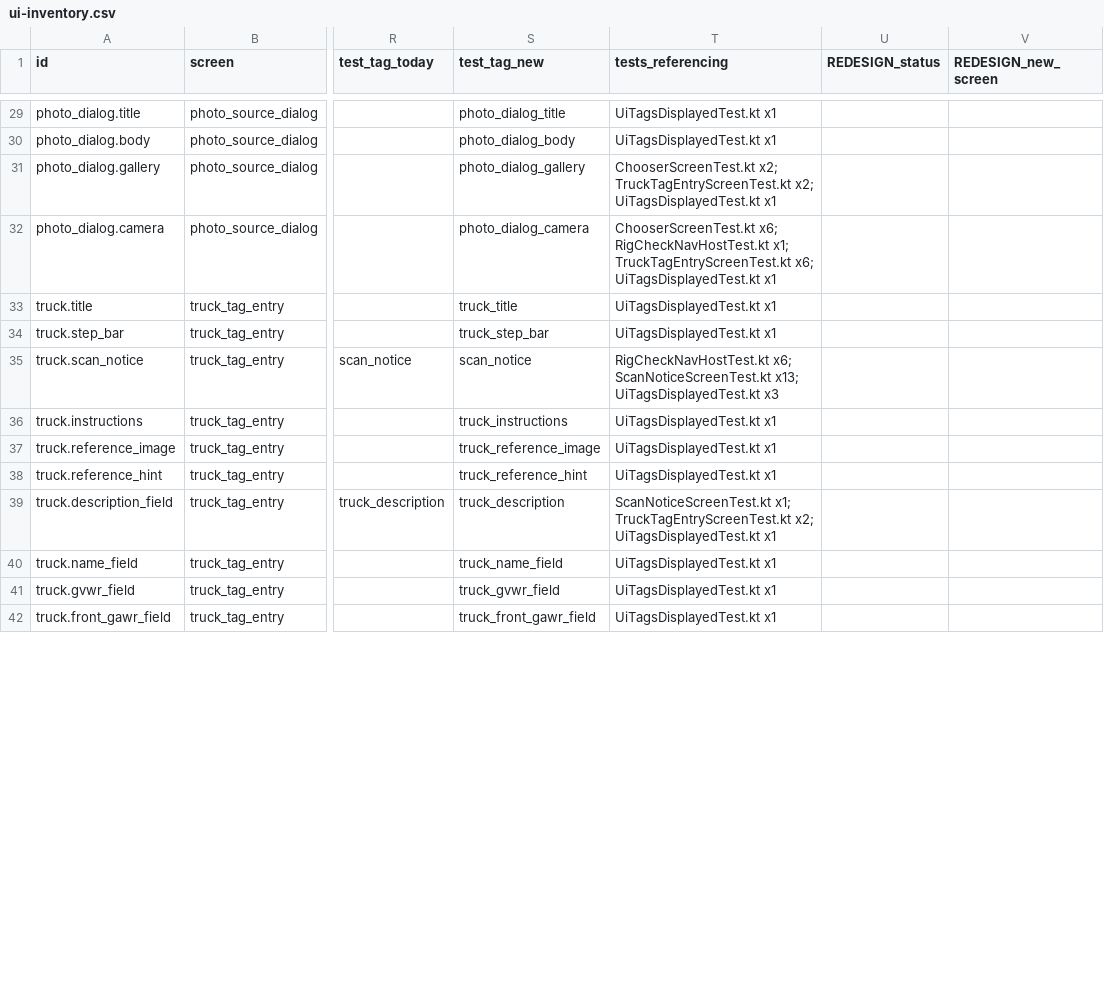
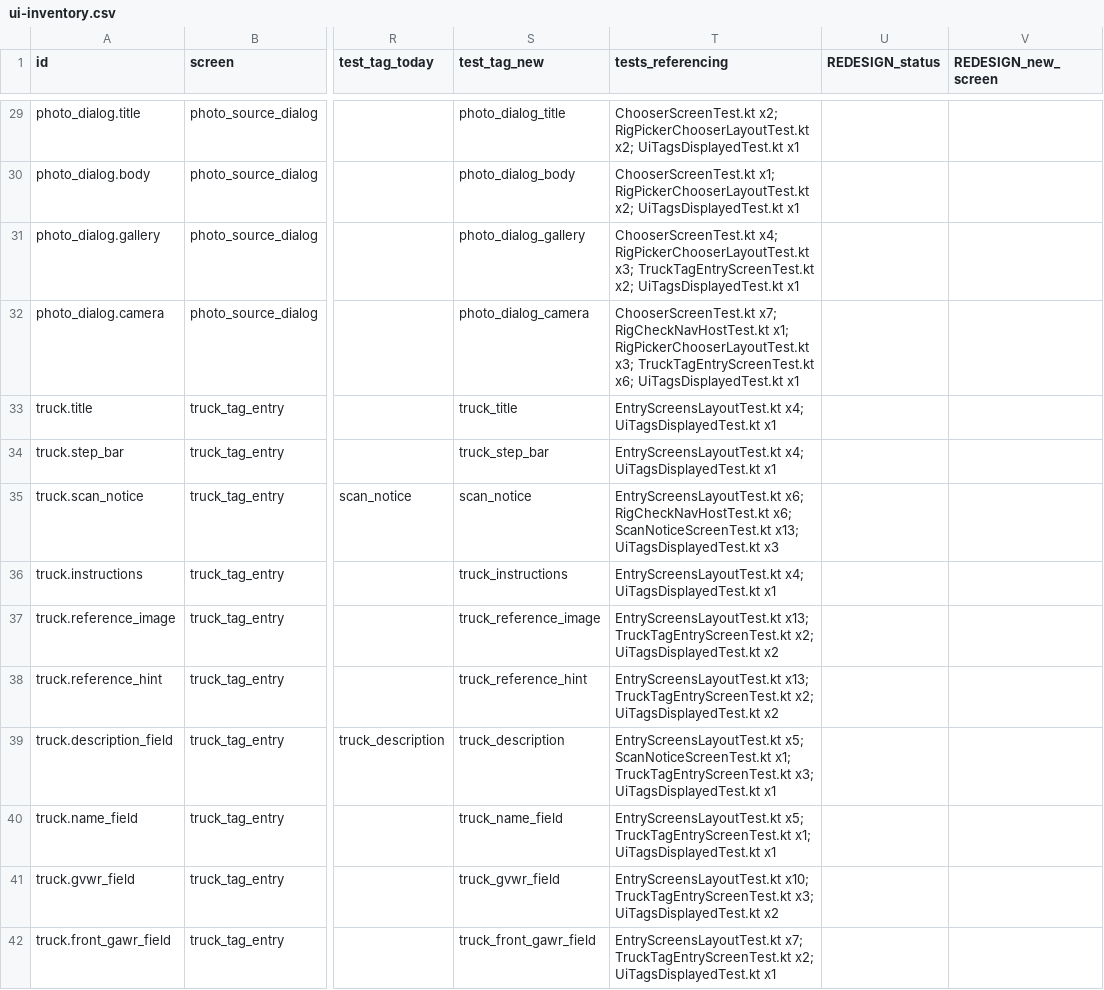
Before and after one commit to gtphdee07/HDTTools, a CSV file: docs/android-redesign/ui-inventory.csv, drawn as a sheet; only a part is shown, gaps mark what is left out; the diff covers the shown part only; the diff names each change by its address in the sheet, - before the commit and + after, or states it on an @@ line.

```diff
--- a/docs/android-redesign/ui-inventory.csv
+++ b/docs/android-redesign/ui-inventory.csv
-T29 (tests_referencing): UiTagsDisplayedTest.kt x1
+T29 (tests_referencing): ChooserScreenTest.kt x2; RigPickerChooserLayoutTest.kt x2; UiTagsDisplayedTest.kt x1
-T30 (tests_referencing): UiTagsDisplayedTest.kt x1
+T30 (tests_referencing): ChooserScreenTest.kt x1; RigPickerChooserLayoutTest.kt x2; UiTagsDisplayedTest.kt x1
-T31 (tests_referencing): ChooserScreenTest.kt x2; TruckTagEntryScreenTest.kt x2;…
+T31 (tests_referencing): ChooserScreenTest.kt x4; RigPickerChooserLayoutTest.kt x3; TruckTagEntryScreenTest.kt x2;…
-T32 (tests_referencing): ChooserScreenTest.kt x6; RigCheckNavHostTest.kt x1; TruckTagEntryScreenTest.kt x6;…
+T32 (tests_referencing): ChooserScreenTest.kt x7; RigCheckNavHostTest.kt x1; RigPickerChooserLayoutTest.kt x3; TruckTagEntryScreenTest.kt x6;…
-T33:T34 (tests_referencing): UiTagsDisplayedTest.kt x1
+T33:T34 (tests_referencing): EntryScreensLayoutTest.kt x4; UiTagsDisplayedTest.kt x1
-T35 (tests_referencing): RigCheckNavHostTest.kt x6;…
+T35 (tests_referencing): EntryScreensLayoutTest.kt x6; RigCheckNavHostTest.kt x6;…
-T36 (tests_referencing): UiTagsDisplayedTest.kt x1
+T36 (tests_referencing): EntryScreensLayoutTest.kt x4; UiTagsDisplayedTest.kt x1
-T37:T38 (tests_referencing): UiTagsDisplayedTest.kt x1
+T37:T38 (tests_referencing): EntryScreensLayoutTest.kt x13; TruckTagEntryScreenTest.kt x2; UiTagsDisplayedTest.kt x2
-T39 (tests_referencing): ScanNoticeScreenTest.kt x1; TruckTagEntryScreenTest.kt x2; UiTagsDisplayedTest.kt x1
+T39 (tests_referencing): EntryScreensLayoutTest.kt x5; ScanNoticeScreenTest.kt x1; TruckTagEntryScreenTest.kt x3; UiTagsDisplayedTest.kt x1
-T40 (tests_referencing): UiTagsDisplayedTest.kt x1
+T40 (tests_referencing): EntryScreensLayoutTest.kt x5; TruckTagEntryScreenTest.kt x1; UiTagsDisplayedTest.kt x1
-T41 (tests_referencing): UiTagsDisplayedTest.kt x1
+T41 (tests_referencing): EntryScreensLayoutTest.kt x10; TruckTagEntryScreenTest.kt x3; UiTagsDisplayedTest.kt x2
-T42 (tests_referencing): UiTagsDisplayedTest.kt x1
+T42 (tests_referencing): EntryScreensLayoutTest.kt x7; TruckTagEntryScreenTest.kt x2; UiTagsDisplayedTest.kt x1
```
Also changed, not shown: 92 edited cells elsewhere in this file, 23 other files.
